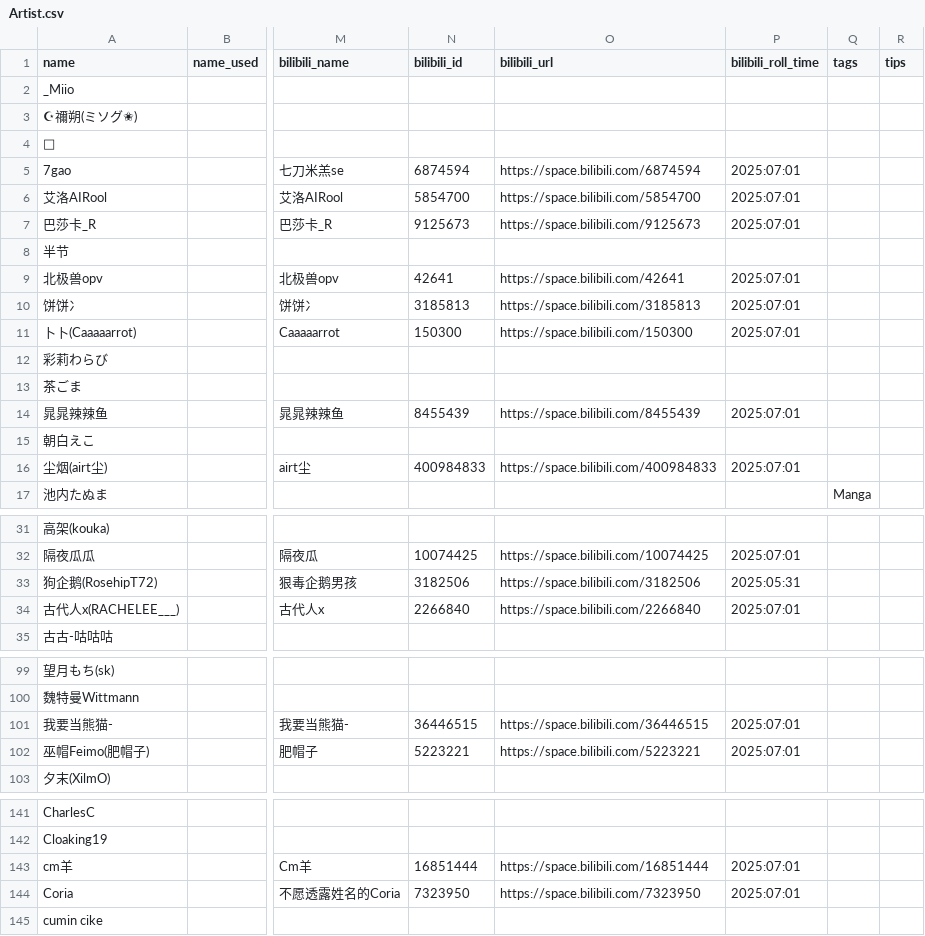
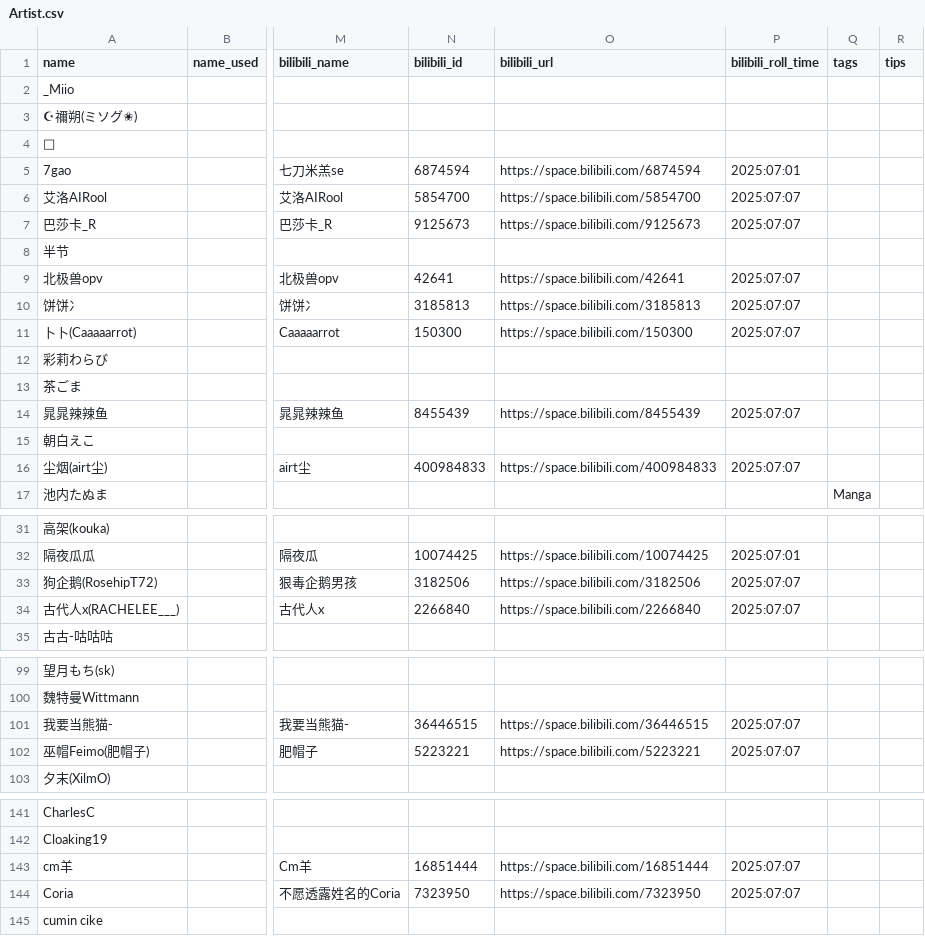
Before and after one commit to Ir-Phen/IrPhen_RSSCenter, a CSV file: data/Artist.csv, drawn as a sheet; only a part is shown, gaps mark what is left out; the diff covers the shown part only; the diff names each change by its address in the sheet, - before the commit and + after, or states it on an @@ line.

```diff
--- a/data/Artist.csv
+++ b/data/Artist.csv
-P6:P7 (bilibili_roll_time): 2025:07:01
+P6:P7 (bilibili_roll_time): 2025:07:07
-P9:P11 (bilibili_roll_time): 2025:07:01
+P9:P11 (bilibili_roll_time): 2025:07:07
-P14 (bilibili_roll_time): 2025:07:01
+P14 (bilibili_roll_time): 2025:07:07
-P16 (bilibili_roll_time): 2025:07:01
+P16 (bilibili_roll_time): 2025:07:07
-P33 (bilibili_roll_time): 2025:05:31
+P33 (bilibili_roll_time): 2025:07:07
-P34 (bilibili_roll_time): 2025:07:01
+P34 (bilibili_roll_time): 2025:07:07
-P101:P102 (bilibili_roll_time): 2025:07:01
+P101:P102 (bilibili_roll_time): 2025:07:07
-P143:P144 (bilibili_roll_time): 2025:07:01
+P143:P144 (bilibili_roll_time): 2025:07:07
```
Also changed, not shown: 13 edited cells elsewhere in this file, 3 other files.
